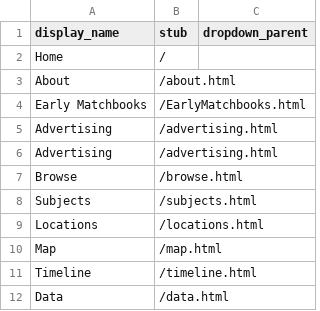
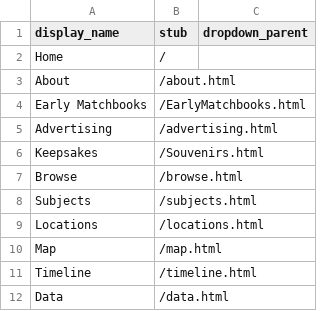
Before and after one commit to annemooreiowa/matchbook_test2, a CSV file: _data/config-nav.csv, drawn as a sheet; removed rows and columns are numbered as before the commit, all else as after; the diff names each change by its address in the sheet, - before the commit and + after, or states it on an @@ line.

Commit message:
Update config-nav.csv

```diff
--- a/_data/config-nav.csv
+++ b/_data/config-nav.csv
-row 6: Advertising | /advertising.html
+row 6: Keepsakes | /Souvenirs.html
```
